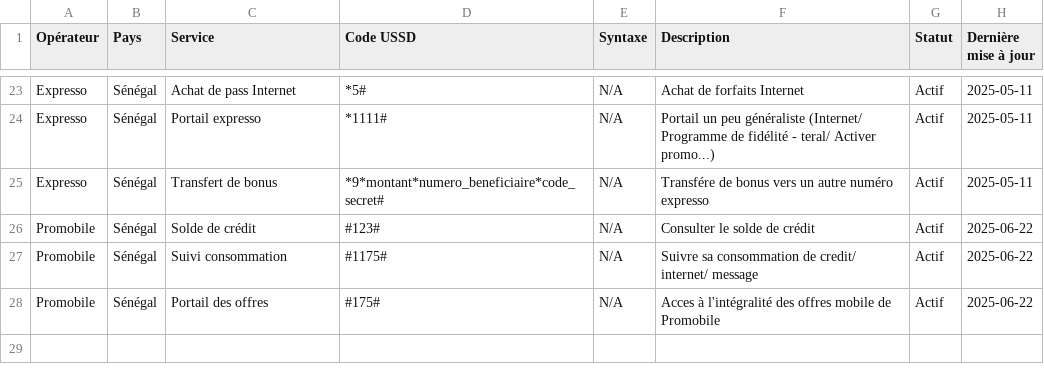
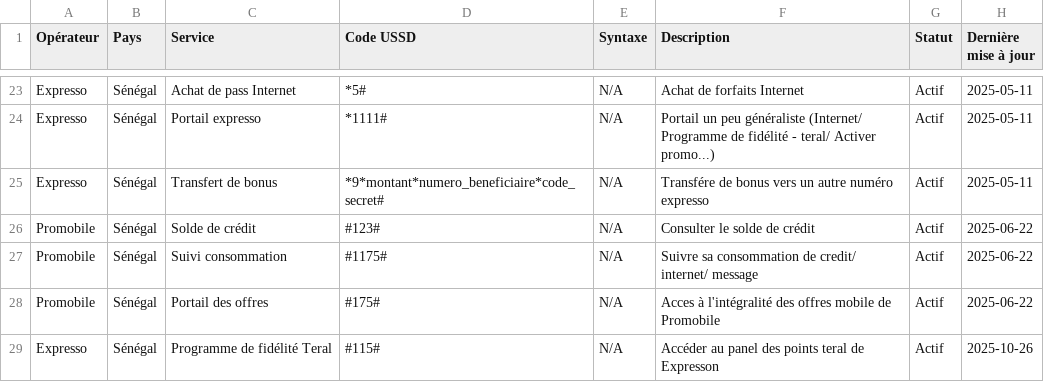
Before and after one commit to alphajoop/open-ussd-sn, a CSV file: data/ussd_codes_senegal.csv, drawn as a sheet; only a part is shown, gaps mark what is left out; the diff names each change by its address in the sheet, - before the commit and + after, or states it on an @@ line.

Commit message:
Ajout du code #115# pour accéder au programme de fidélité de Expresso

```diff
--- a/data/ussd_codes_senegal.csv
+++ b/data/ussd_codes_senegal.csv
+row 29: Expresso | Sénégal | Programme de fidélité Teral | #115# | N/A | Accéder au panel des points teral de Expresson | Actif | 2025-10-26
```
